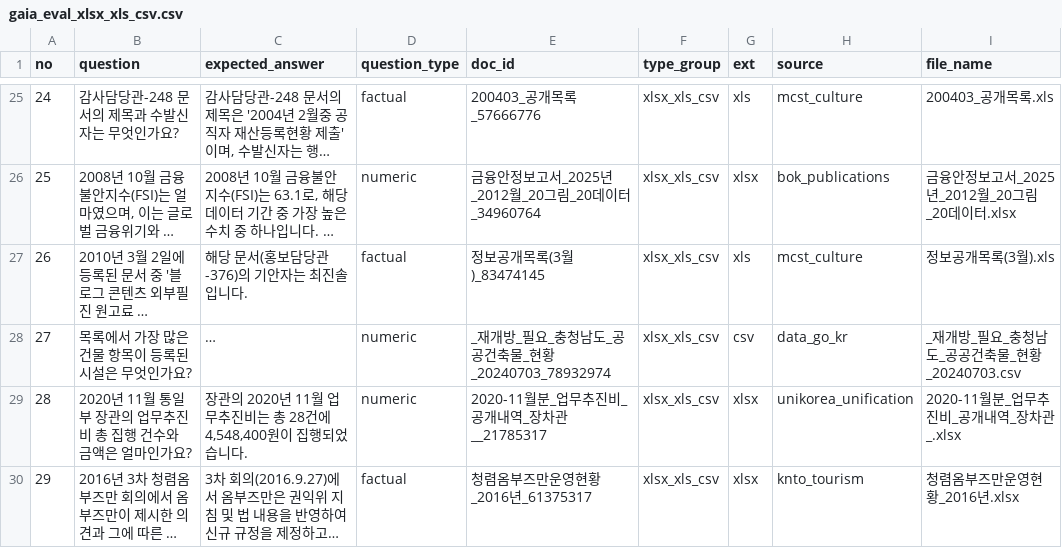
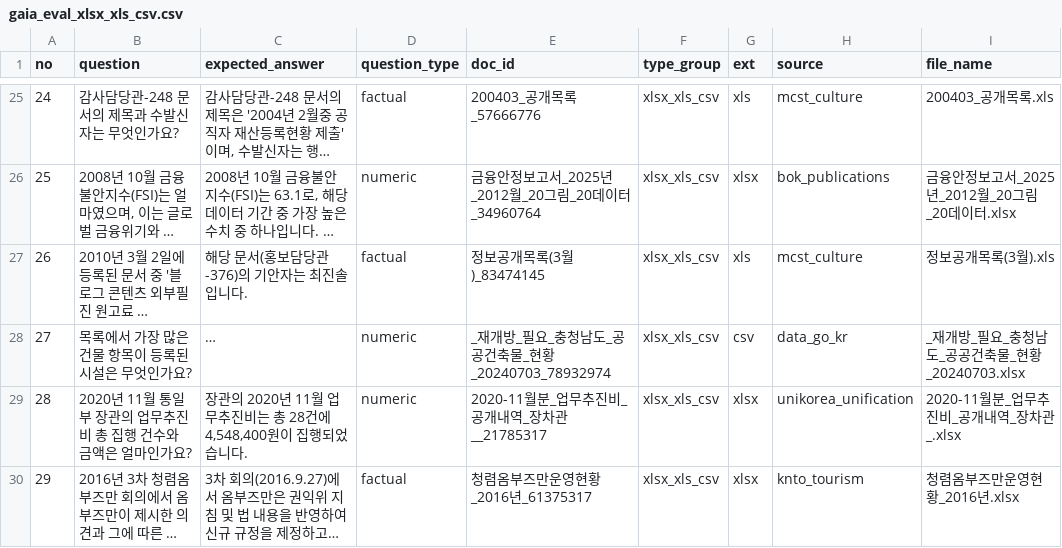
Before and after one commit to woohwan/cohesity-poc, a CSV file: collector/eval/output/gaia_eval_xlsx_xls_csv.csv, drawn as a sheet; only a part is shown, gaps mark what is left out; long unchanged cells end in …; the diff covers the shown part only; the diff names each change by its address in the sheet, - before the commit and + after, or states it on an @@ line.

```diff
--- a/collector/eval/output/gaia_eval_xlsx_xls_csv.csv
+++ b/collector/eval/output/gaia_eval_xlsx_xls_csv.csv
-I28 (file_name): _재개방_필요_충청남도_공공건축물_현황_20240703.csv
+I28 (file_name): _재개방_필요_충청남도_공공건축물_현황_20240703.xlsx
```
Also changed, not shown: 19 edited cells elsewhere in this file, 3 other files.
